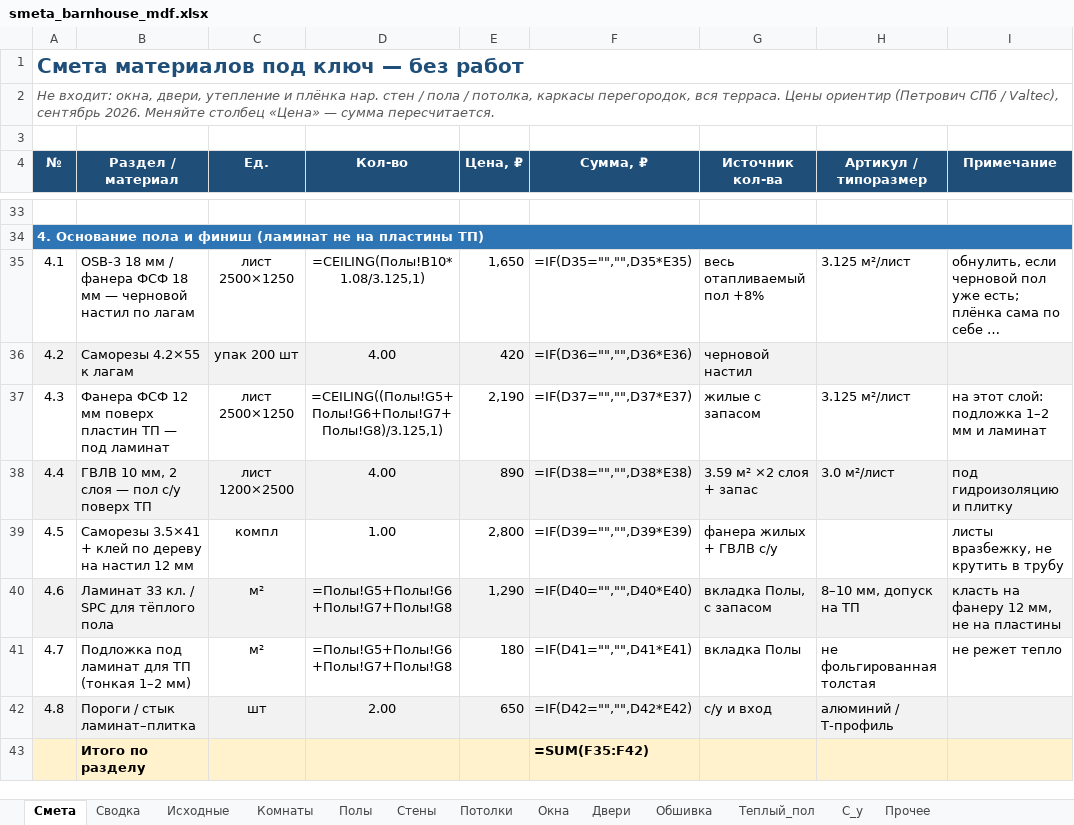
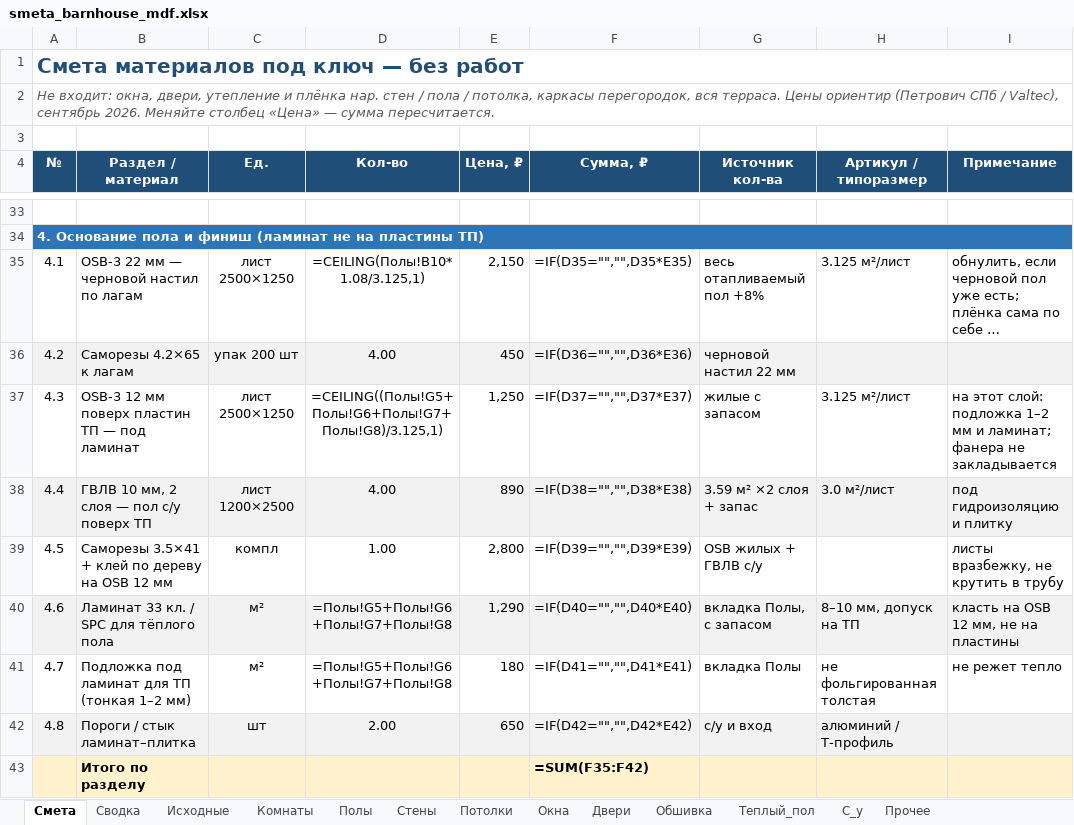
Before and after one commit to PavelP78/api_test, an Excel workbook: barnhouse/smeta_barnhouse_mdf.xlsx, sheet Смета, drawn as a sheet; only a part is shown, gaps mark what is left out; long unchanged cells end in …; values as stored, in another font and other column widths than the file's, no borders; formulas without a stored value are shown as written; the diff names each change by its address in the sheet, - before the commit and + after, or states it on an @@ line.

```diff
--- a/barnhouse/smeta_barnhouse_mdf.xlsx (sheet Смета)
+++ b/barnhouse/smeta_barnhouse_mdf.xlsx (sheet Смета)
-B35 (Раздел / материал): OSB-3 18 мм / фанера ФСФ 18 мм —…
+B35 (Раздел / материал): OSB-3 22 мм —…
-E35 (Цена, ₽): 1,650
+E35 (Цена, ₽): 2,150
-B36 (Раздел / материал): Саморезы 4.2×55 к лагам
+B36 (Раздел / материал): Саморезы 4.2×65 к лагам
-E36 (Цена, ₽): 420
+E36 (Цена, ₽): 450
-G36 (Источник кол-ва): черновой настил
+G36 (Источник кол-ва): черновой настил 22 мм
-B37 (Раздел / материал): Фанера ФСФ 12 мм…
+B37 (Раздел / материал): OSB-3 12 мм…
-E37 (Цена, ₽): 2,190
+E37 (Цена, ₽): 1,250
-I37 (Примечание): …мм и ламинат
+I37 (Примечание): …мм и ламинат; фанера не закладывается
-B39 (Раздел / материал): …дереву на настил 12 мм
+B39 (Раздел / материал): …дереву на OSB 12 мм
-G39 (Источник кол-ва): фанера жилых + ГВЛВ с/у
+G39 (Источник кол-ва): OSB жилых + ГВЛВ с/у
-I40 (Примечание): класть на фанеру 12 мм, не на пластины
+I40 (Примечание): класть на OSB 12 мм, не на пластины
```
Also changed, not shown: sheet Сводка, sheet Теплый_пол, sheet Полы, sheet Исходные, barnhouse/smeta_barnhouse_pod_kluch.xlsx.
